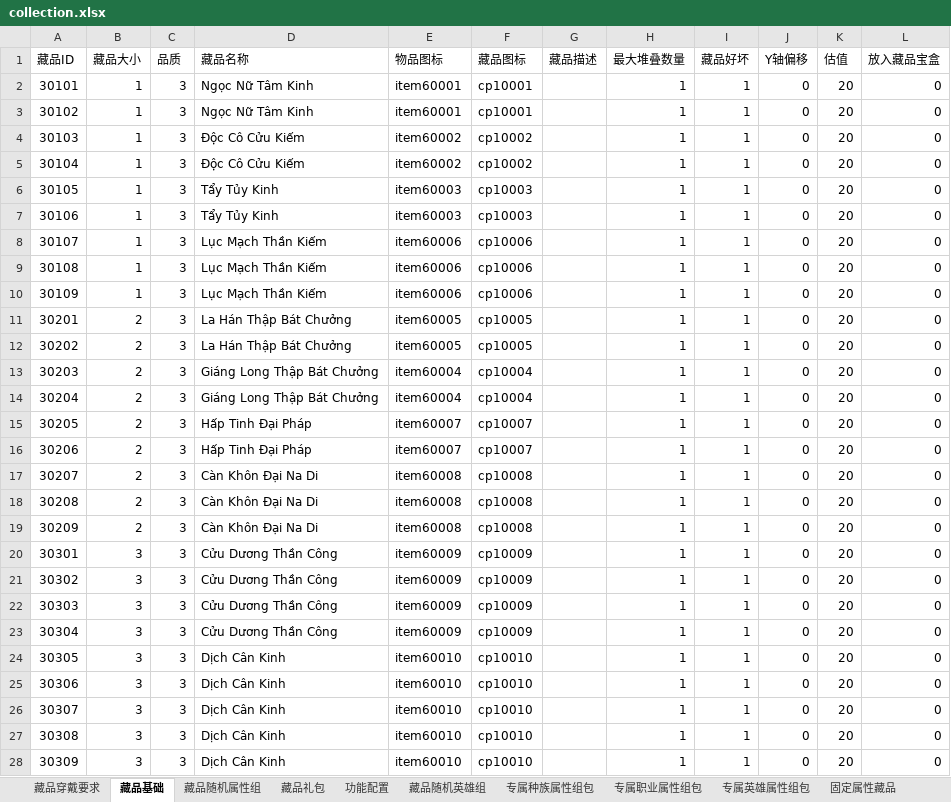
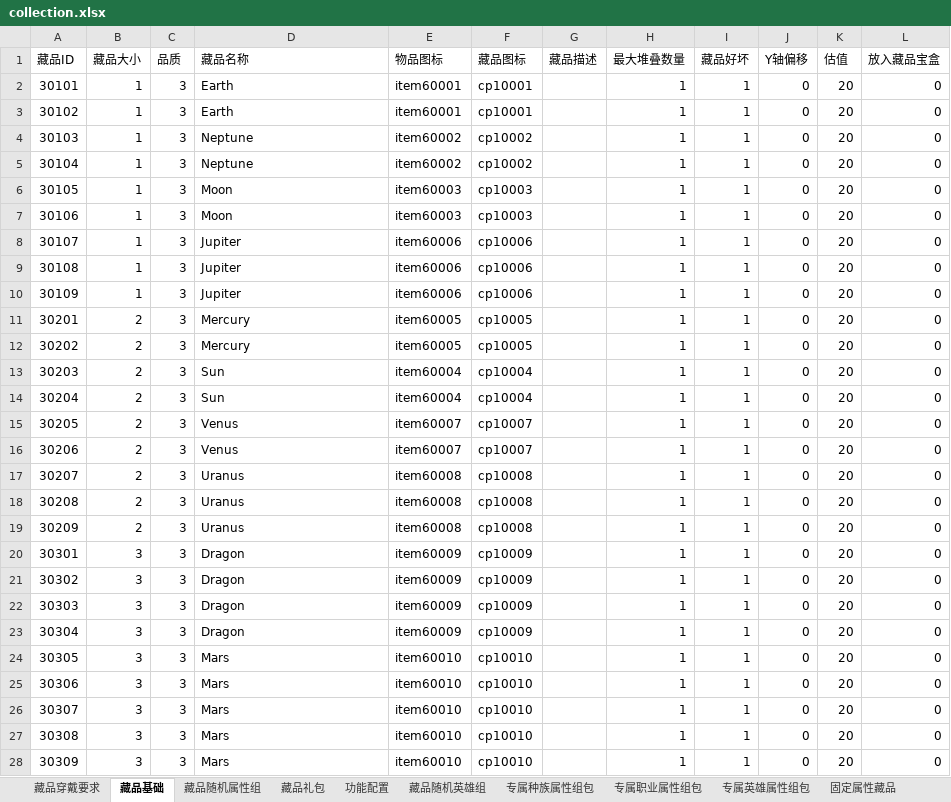
Before and after one commit to rickymta/op-h5, an Excel workbook: server/excel/release/collection.xlsx, sheet 藏品基础, drawn as a sheet; only a part is shown; values as stored, in another font and other column widths than the file's, no cell formats; the diff covers the shown part only; the diff names each change by its address in the sheet, - before the commit and + after, or states it on an @@ line.

```diff
--- a/server/excel/release/collection.xlsx (sheet 藏品基础)
+++ b/server/excel/release/collection.xlsx (sheet 藏品基础)
-D2:D3 (藏品名称): Ngọc Nữ Tâm Kinh
+D2:D3 (藏品名称): Earth
-D4:D5 (藏品名称): Độc Cô Cửu Kiếm
+D4:D5 (藏品名称): Neptune
-D6:D7 (藏品名称): Tẩy Tủy Kinh
+D6:D7 (藏品名称): Moon
-D8:D10 (藏品名称): Lục Mạch Thần Kiếm
+D8:D10 (藏品名称): Jupiter
-D11:D12 (藏品名称): La Hán Thập Bát Chưởng
+D11:D12 (藏品名称): Mercury
-D13:D14 (藏品名称): Giáng Long Thập Bát Chưởng
+D13:D14 (藏品名称): Sun
-D15:D16 (藏品名称): Hấp Tinh Đại Pháp
+D15:D16 (藏品名称): Venus
-D17:D19 (藏品名称): Càn Khôn Đại Na Di
+D17:D19 (藏品名称): Uranus
-D20:D23 (藏品名称): Cửu Dương Thần Công
+D20:D23 (藏品名称): Dragon
-D24:D28 (藏品名称): Dịch Cân Kinh
+D24:D28 (藏品名称): Mars
```
Also changed, not shown: 116 edited cells elsewhere in this sheet, sheet 藏品随机英雄组, sheet 藏品随机属性组, sheet 藏品召唤奖池组, sheet 专属种族属性组包, sheet 固定属性藏品, sheet 专属英雄技能, 9 more sheets, cell formats, formulas that keep their value, server/excel/release/equipment-table.xlsx, server/excel/release/immortal-artifact.xlsx, 17 other files.
